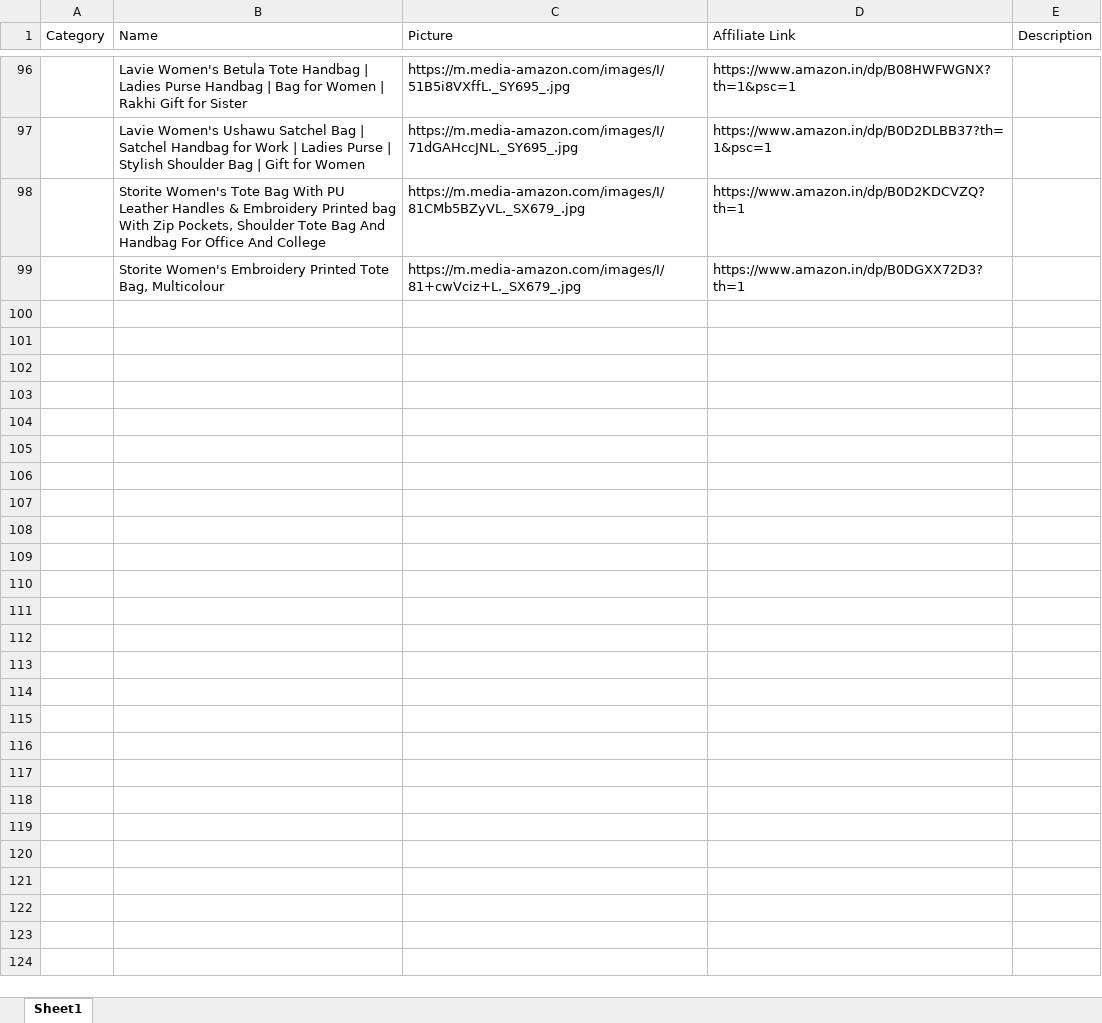
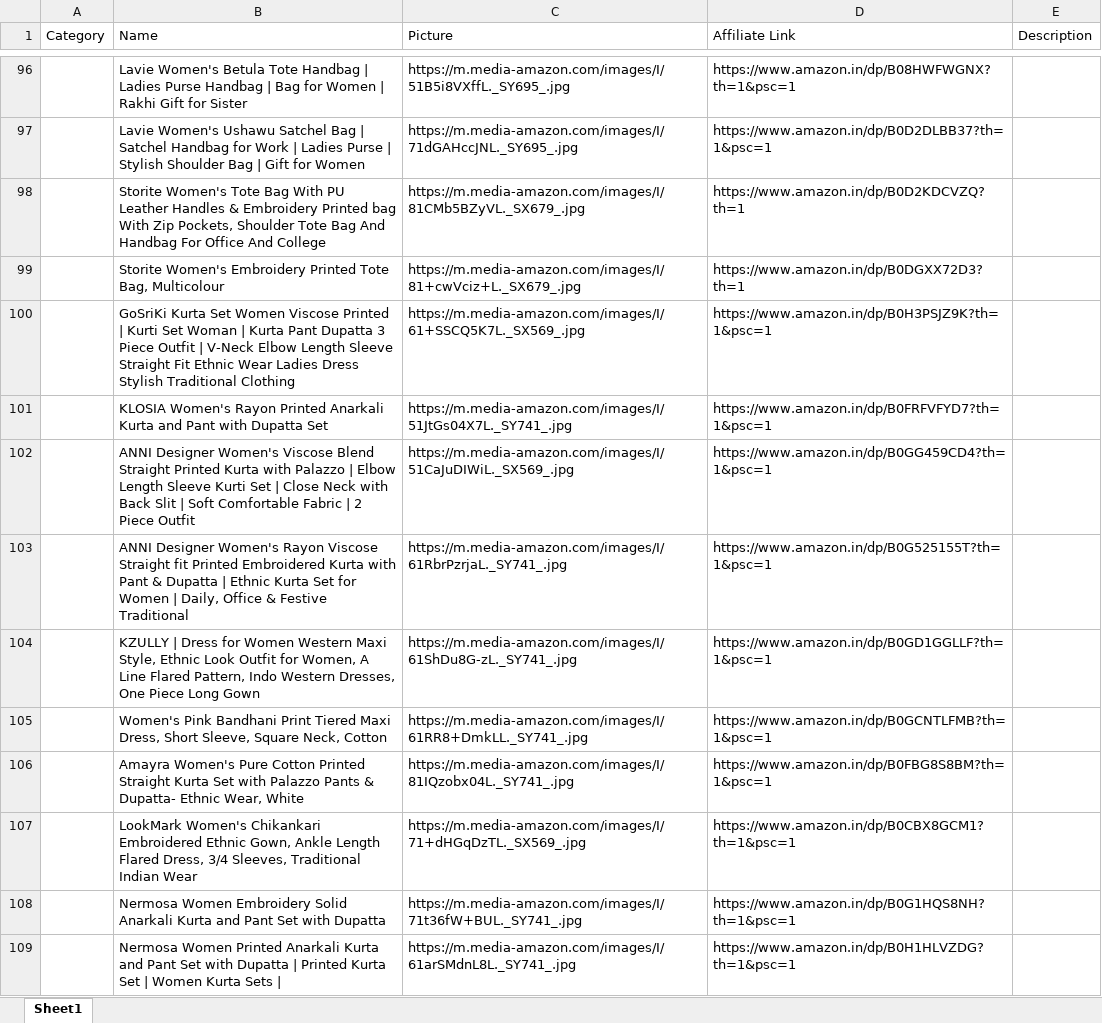
Before and after one commit to Revanth1310/amazon_to_pintrest, an Excel workbook: data/amazon_products.xlsx, sheet Sheet1, drawn as a sheet; only a part is shown, gaps mark what is left out; values as stored, in another font and other column widths than the file's, no borders; the diff covers the shown part only; the diff names each change by its address in the sheet, - before the commit and + after, or states it on an @@ line.

```diff
--- a/data/amazon_products.xlsx (sheet Sheet1)
+++ b/data/amazon_products.xlsx (sheet Sheet1)
+row 100:  | GoSriKi Kurta Set Women Viscose Printed | Kurti Set Woman | Kurta Pant Dupatta 3 Piece Outfit | V-Neck Elbow Length Sleeve Straight Fit Ethnic Wear Ladies Dress Stylish Traditional Clothing | https://m.media-amazon.com/images/I/61+SSCQ5K7L._SX569_.jpg | https://www.amazon.in/dp/B0H3PSJZ9K?th=1&psc=1
+row 101:  | KLOSIA Women's Rayon Printed Anarkali Kurta and Pant with Dupatta Set | https://m.media-amazon.com/images/I/51JtGs04X7L._SY741_.jpg | https://www.amazon.in/dp/B0FRFVFYD7?th=1&psc=1
+row 102:  | ANNI Designer Women's Viscose Blend Straight Printed Kurta with Palazzo | Elbow Length Sleeve Kurti Set | Close Neck with Back Slit | Soft Comfortable Fabric | 2 Piece Outfit | https://m.media-amazon.com/images/I/51CaJuDIWiL._SX569_.jpg | https://www.amazon.in/dp/B0GG459CD4?th=1&psc=1
+row 103:  | ANNI Designer Women's Rayon Viscose Straight fit Printed Embroidered Kurta with Pant & Dupatta | Ethnic Kurta Set for Women | Daily, Office & Festive Traditional | https://m.media-amazon.com/images/I/61RbrPzrjaL._SY741_.jpg | https://www.amazon.in/dp/B0G525155T?th=1&psc=1
+row 104:  | KZULLY | Dress for Women Western Maxi Style, Ethnic Look Outfit for Women, A Line Flared Pattern, Indo Western Dresses, One Piece Long Gown | https://m.media-amazon.com/images/I/61ShDu8G-zL._SY741_.jpg | https://www.amazon.in/dp/B0GD1GGLLF?th=1&psc=1
+row 105:  | Women's Pink Bandhani Print Tiered Maxi Dress, Short Sleeve, Square Neck, Cotton | https://m.media-amazon.com/images/I/61RR8+DmkLL._SY741_.jpg | https://www.amazon.in/dp/B0GCNTLFMB?th=1&psc=1
+row 106:  | Amayra Women's Pure Cotton Printed Straight Kurta Set with Palazzo Pants & Dupatta- Ethnic Wear, White | https://m.media-amazon.com/images/I/81IQzobx04L._SY741_.jpg | https://www.amazon.in/dp/B0FBG8S8BM?th=1&psc=1
+row 107:  | LookMark Women's Chikankari Embroidered Ethnic Gown, Ankle Length Flared Dress, 3/4 Sleeves, Traditional Indian Wear | https://m.media-amazon.com/images/I/71+dHGqDzTL._SX569_.jpg | https://www.amazon.in/dp/B0CBX8GCM1?th=1&psc=1
+row 108:  | Nermosa Women Embroidery Solid Anarkali Kurta and Pant Set with Dupatta | https://m.media-amazon.com/images/I/71t36fW+BUL._SY741_.jpg | https://www.amazon.in/dp/B0G1HQS8NH?th=1&psc=1
+row 109:  | Nermosa Women Printed Anarkali Kurta and Pant Set with Dupatta | Printed Kurta Set | Women Kurta Sets | | https://m.media-amazon.com/images/I/61arSMdnL8L._SY741_.jpg | https://www.amazon.in/dp/B0H1HLVZDG?th=1&psc=1
```
Also changed, not shown: 10 added rows elsewhere in this sheet.
